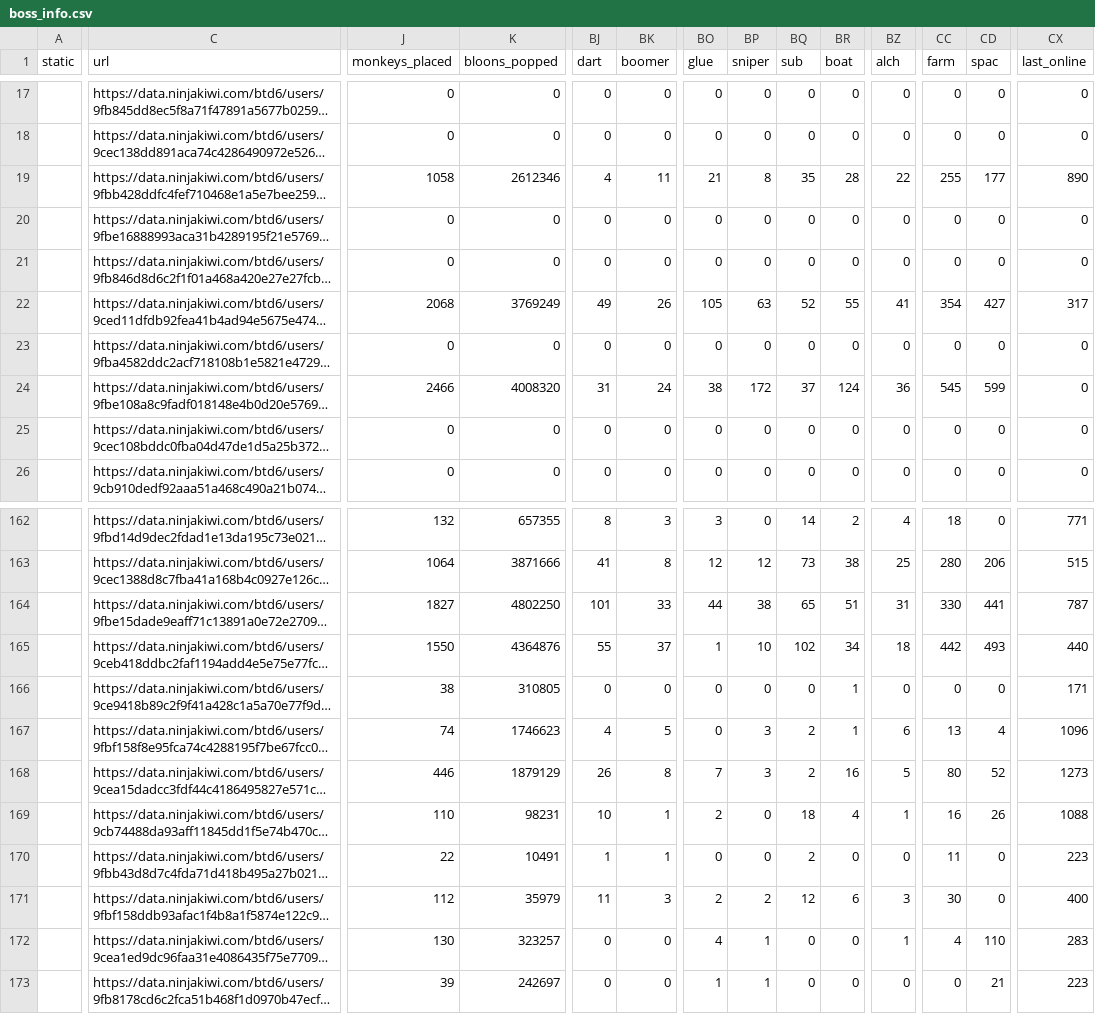
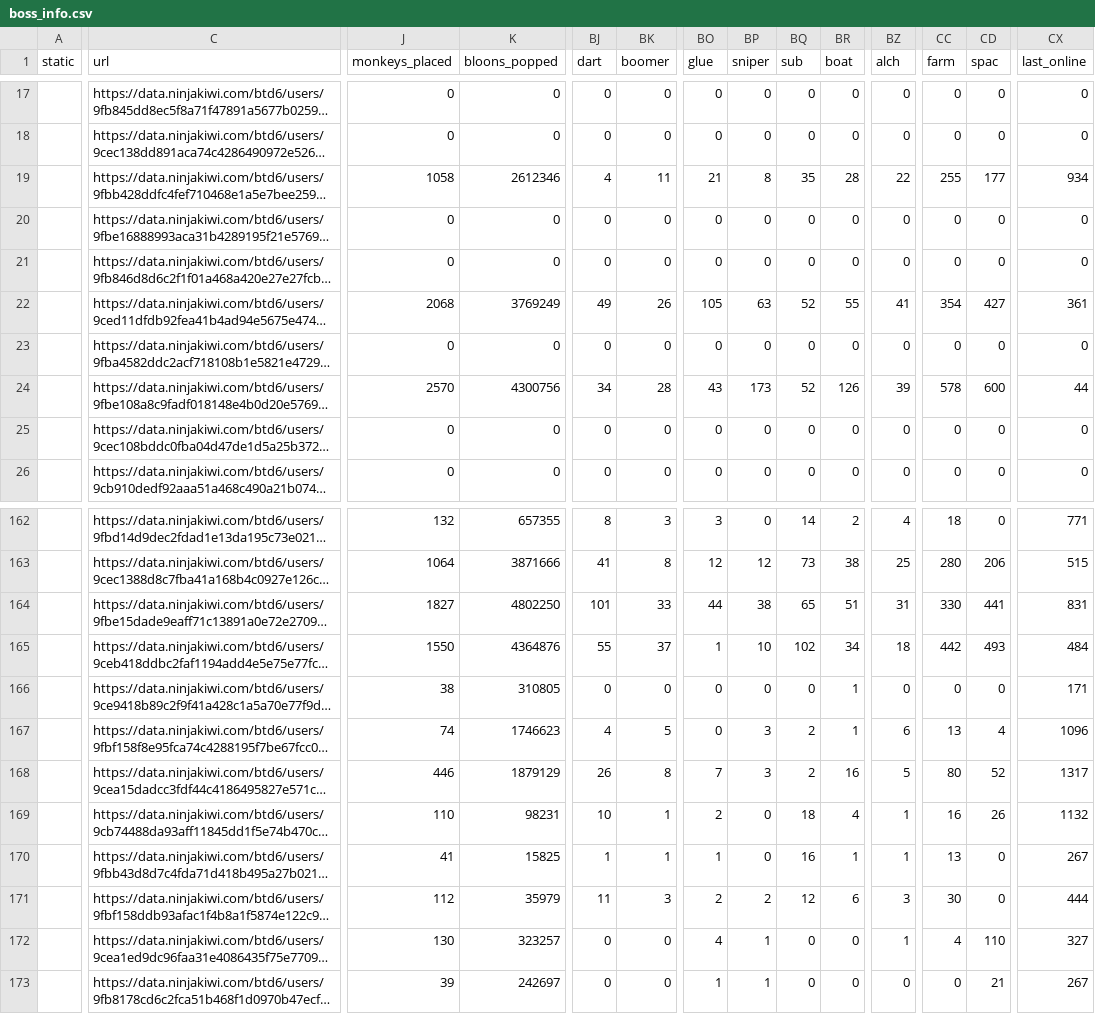
Before and after one commit to ducanup01/btd6boss, a CSV file: boss_info.csv, drawn as a sheet; only a part is shown, gaps mark what is left out; long unchanged cells end in …; the diff covers the shown part only; the diff names each change by its address in the sheet, - before the commit and + after, or states it on an @@ line.

```diff
--- a/boss_info.csv
+++ b/boss_info.csv
-CX19 (last_online): 890
+CX19 (last_online): 934
-CX22 (last_online): 317
+CX22 (last_online): 361
-J24 (monkeys_placed): 2466
+J24 (monkeys_placed): 2570
-K24 (bloons_popped): 4008320
+K24 (bloons_popped): 4300756
-BJ24 (dart): 31
+BJ24 (dart): 34
-BK24 (boomer): 24
+BK24 (boomer): 28
-BO24 (glue): 38
+BO24 (glue): 43
-BP24 (sniper): 172
+BP24 (sniper): 173
-BQ24 (sub): 37
+BQ24 (sub): 52
-BR24 (boat): 124
+BR24 (boat): 126
-BZ24 (alch): 36
+BZ24 (alch): 39
-CC24 (farm): 545
+CC24 (farm): 578
-CD24 (spac): 599
+CD24 (spac): 600
-CX24 (last_online): 0
+CX24 (last_online): 44
-CX164 (last_online): 787
+CX164 (last_online): 831
-CX165 (last_online): 440
+CX165 (last_online): 484
-CX168 (last_online): 1273
+CX168 (last_online): 1317
-CX169 (last_online): 1088
+CX169 (last_online): 1132
-J170 (monkeys_placed): 22
+J170 (monkeys_placed): 41
-K170 (bloons_popped): 10491
+K170 (bloons_popped): 15825
-BO170 (glue): 0
+BO170 (glue): 1
-BQ170 (sub): 2
+BQ170 (sub): 16
-BR170 (boat): 0
+BR170 (boat): 1
-BZ170 (alch): 0
+BZ170 (alch): 1
-CC170 (farm): 11
+CC170 (farm): 13
-CX170 (last_online): 223
+CX170 (last_online): 267
-CX171 (last_online): 400
+CX171 (last_online): 444
-CX172 (last_online): 283
+CX172 (last_online): 327
-CX173 (last_online): 223
+CX173 (last_online): 267
```
Also changed, not shown: 36 edited cells elsewhere in this file, boss_elite_info.csv.
